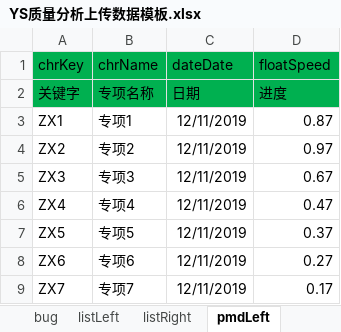
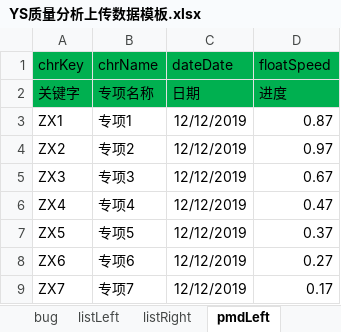
Before and after one commit to yaolihui129/laravel52, an Excel workbook: storage/download/YS质量分析上传数据模板.xlsx, sheet pmdLeft, drawn as a sheet; values as stored, in another font and other column widths than the file's, no borders; the diff names each change by its address in the sheet, - before the commit and + after, or states it on an @@ line.

```diff
--- a/storage/download/YS质量分析上传数据模板.xlsx (sheet pmdLeft)
+++ b/storage/download/YS质量分析上传数据模板.xlsx (sheet pmdLeft)
-C3:C9 (dateDate): 12/11/2019
+C3:C9 (dateDate): 12/12/2019
```
Also changed, not shown: sheet pmdRight, 4 other files.
